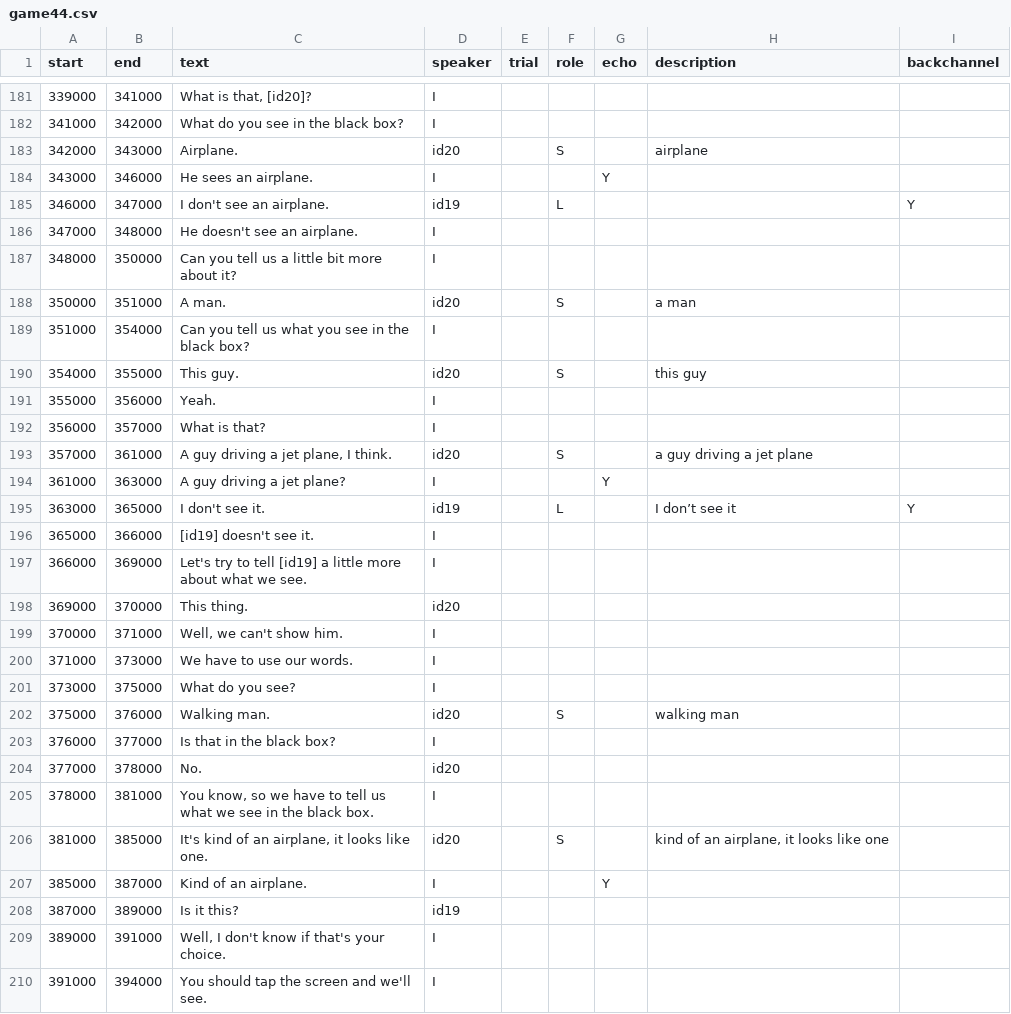
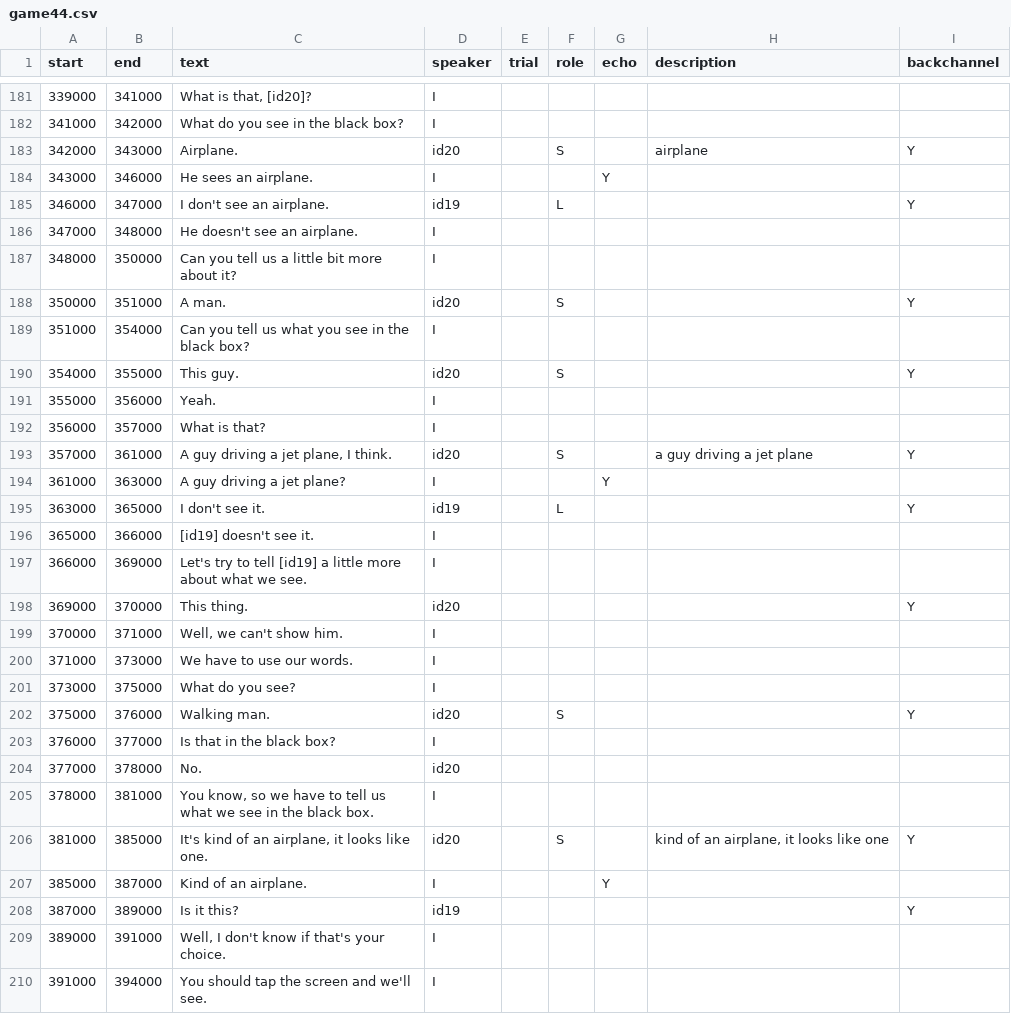
Before and after one commit to vboyce/kid-tangrams, a CSV file: data/clean_transcripts/game44.csv, drawn as a sheet; only a part is shown, gaps mark what is left out; the diff covers the shown part only.

```diff
--- a/data/clean_transcripts/game44.csv
+++ b/data/clean_transcripts/game44.csv
@@ -182,3 +182,3 @@ start,end,text,speaker,trial,role,echo,description,backchannel
 341000,342000,What do you see in the black box?,I,,,,,
-342000,343000,Airplane.,id20,,S,,airplane,
+342000,343000,Airplane.,id20,,S,,airplane,Y
 343000,346000,He sees an airplane.,I,,,Y,,
@@ -187,13 +187,13 @@ start,end,text,speaker,trial,role,echo,description,backchannel
 348000,350000,Can you tell us a little bit more about it?,I,,,,,
-350000,351000,A man.,id20,,S,,a man,
+350000,351000,A man.,id20,,S,,,Y
 351000,354000,Can you tell us what you see in the black box?,I,,,,,
-354000,355000,This guy.,id20,,S,,this guy,
+354000,355000,This guy.,id20,,S,,,Y
 355000,356000,Yeah.,I,,,,,
 356000,357000,What is that?,I,,,,,
-357000,361000,"A guy driving a jet plane, I think.",id20,,S,,a guy driving a jet plane,
+357000,361000,"A guy driving a jet plane, I think.",id20,,S,,a guy driving a jet plane,Y
 361000,363000,A guy driving a jet plane?,I,,,Y,,
-363000,365000,I don't see it.,id19,,L,,I don’t see it,Y
+363000,365000,I don't see it.,id19,,L,,,Y
 365000,366000,[id19] doesn't see it.,I,,,,,
 366000,369000,Let's try to tell [id19] a little more about what we see.,I,,,,,
-369000,370000,This thing.,id20,,,,,
+369000,370000,This thing.,id20,,,,,Y
 370000,371000,"Well, we can't show him.",I,,,,,
@@ -201,3 +201,3 @@ start,end,text,speaker,trial,role,echo,description,backchannel
 373000,375000,What do you see?,I,,,,,
-375000,376000,Walking man.,id20,,S,,walking man,
+375000,376000,Walking man.,id20,,S,,,Y
 376000,377000,Is that in the black box?,I,,,,,
@@ -205,5 +205,5 @@ start,end,text,speaker,trial,role,echo,description,backchannel
 378000,381000,"You know, so we have to tell us what we see in the black box.",I,,,,,
-381000,385000,"It's kind of an airplane, it looks like one.",id20,,S,,"kind of an airplane, it looks like one",
+381000,385000,"It's kind of an airplane, it looks like one.",id20,,S,,"kind of an airplane, it looks like one",Y
 385000,387000,Kind of an airplane.,I,,,Y,,
-387000,389000,Is it this?,id19,,,,,
+387000,389000,Is it this?,id19,,,,,Y
 389000,391000,"Well, I don't know if that's your choice.",I,,,,,
```
Also changed, not shown: 20 edited cells elsewhere in this file, data/clean_transcripts/game41.csv, data/clean_transcripts/game42.csv, 26 other files.
